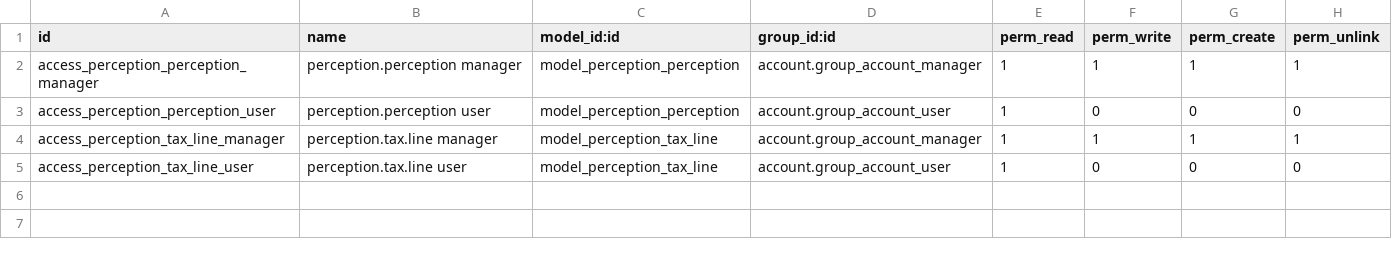
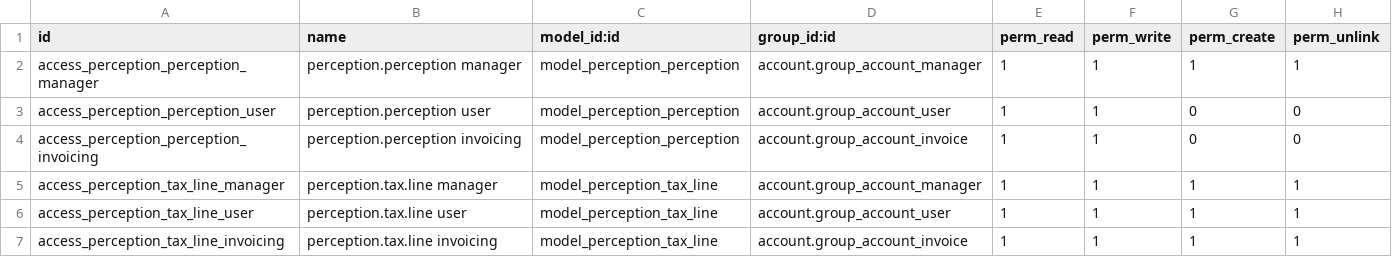
Before and after one commit to OCA/l10n-argentina, a CSV file: l10n_ar_perceptions_basic/security/ir.model.access.csv, drawn as a sheet.

Commit message:
Actualizacion de ACL

```diff
--- a/l10n_ar_perceptions_basic/security/ir.model.access.csv
+++ b/l10n_ar_perceptions_basic/security/ir.model.access.csv
@@ -2,4 +2,6 @@ id,name,model_id:id,group_id:id,perm_read,perm_write,perm_create,perm_unlink
 access_perception_perception_manager,perception.perception manager,model_perception_perception,account.group_account_manager,1,1,1,1
-access_perception_perception_user,perception.perception user,model_perception_perception,account.group_account_user,1,0,0,0
+access_perception_perception_user,perception.perception user,model_perception_perception,account.group_account_user,1,1,0,0
+access_perception_perception_invoicing,perception.perception invoicing,model_perception_perception,account.group_account_invoice,1,1,0,0
 access_perception_tax_line_manager,perception.tax.line manager,model_perception_tax_line,account.group_account_manager,1,1,1,1
-access_perception_tax_line_user,perception.tax.line user,model_perception_tax_line,account.group_account_user,1,0,0,0
+access_perception_tax_line_user,perception.tax.line user,model_perception_tax_line,account.group_account_user,1,1,1,1
+access_perception_tax_line_invoicing,perception.tax.line invoicing,model_perception_tax_line,account.group_account_invoice,1,1,1,1
```
